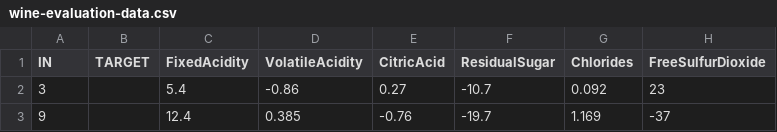
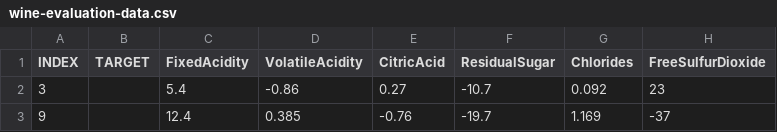
Before and after one commit to jjohn81/DATA621_Assignment_-, a CSV file: wine-evaluation-data.csv, drawn as a sheet; only a part is shown; the diff names each change by its address in the sheet, - before the commit and + after, or states it on an @@ line.

Commit message:
Update wine-evaluation-data.csv

```diff
--- a/wine-evaluation-data.csv
+++ b/wine-evaluation-data.csv
-A1: IN
+A1: INDEX
```
